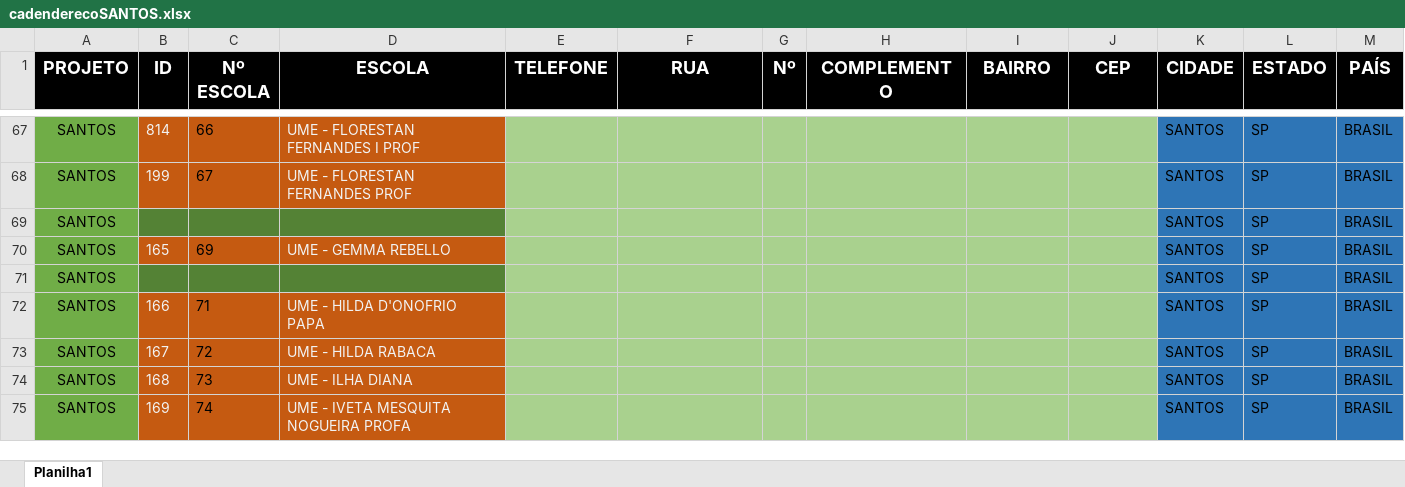
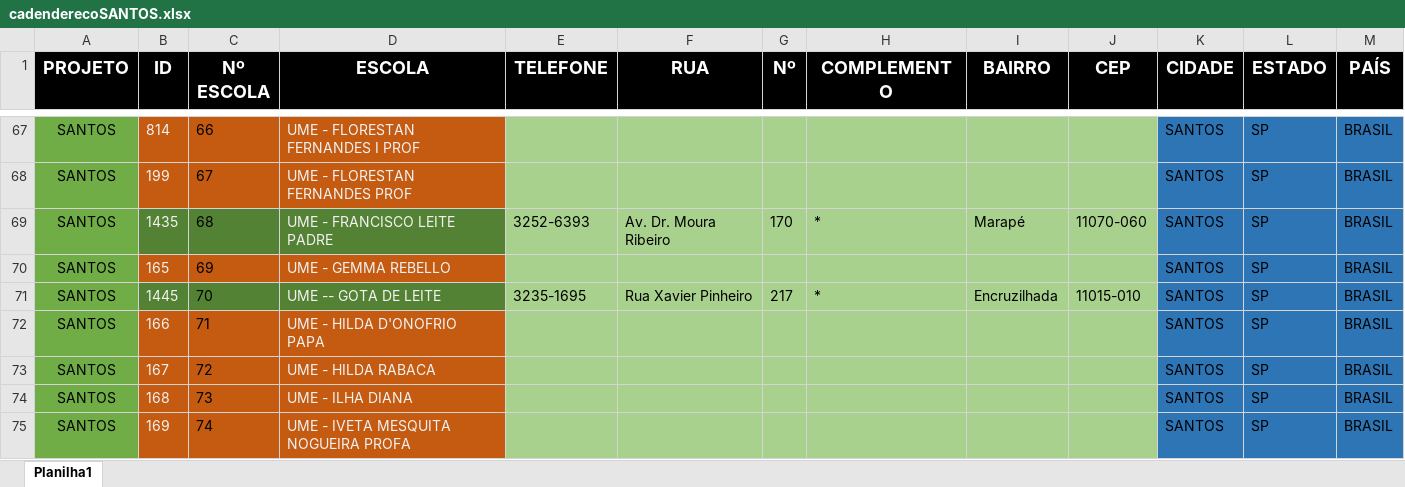
Before and after one commit to Alexandre1313/system_sys_back, an Excel workbook: core/utils/cadenderecoSANTOS.xlsx, sheet Planilha1, drawn as a sheet; only a part is shown, gaps mark what is left out; values as stored, in another font and other column widths than the file's, no borders; the diff covers the shown part only; the diff names each change by its address in the sheet, - before the commit and + after, or states it on an @@ line.

```diff
--- a/core/utils/cadenderecoSANTOS.xlsx (sheet Planilha1)
+++ b/core/utils/cadenderecoSANTOS.xlsx (sheet Planilha1)
-B69 (ID): (empty)
+B69 (ID): 1435
-C69 (Nº ESCOLA): (empty)
+C69 (Nº ESCOLA): 68
-D69 (ESCOLA): (empty)
+D69 (ESCOLA): UME - FRANCISCO LEITE PADRE
-E69 (TELEFONE): (empty)
+E69 (TELEFONE): 3252-6393
-F69 (RUA): (empty)
+F69 (RUA): Av. Dr. Moura Ribeiro
-G69 (Nº): (empty)
+G69 (Nº): 170
-H69 (COMPLEMENTO): (empty)
+H69 (COMPLEMENTO): *
-I69 (BAIRRO): (empty)
+I69 (BAIRRO): Marapé
-J69 (CEP): (empty)
+J69 (CEP): 11070-060
-B71 (ID): (empty)
+B71 (ID): 1445
-C71 (Nº ESCOLA): (empty)
+C71 (Nº ESCOLA): 70
-D71 (ESCOLA): (empty)
+D71 (ESCOLA): UME -- GOTA DE LEITE
-E71 (TELEFONE): (empty)
+E71 (TELEFONE): 3235-1695
-F71 (RUA): (empty)
+F71 (RUA): Rua Xavier Pinheiro
-G71 (Nº): (empty)
+G71 (Nº): 217
-H71 (COMPLEMENTO): (empty)
+H71 (COMPLEMENTO): *
-I71 (BAIRRO): (empty)
+I71 (BAIRRO): Encruzilhada
-J71 (CEP): (empty)
+J71 (CEP): 11015-010
```
Also changed, not shown: 1 added row, 1 removed row and 108 edited cells elsewhere in this sheet, core/utils/cadastrodeitens.xlsx, 6 other files.
